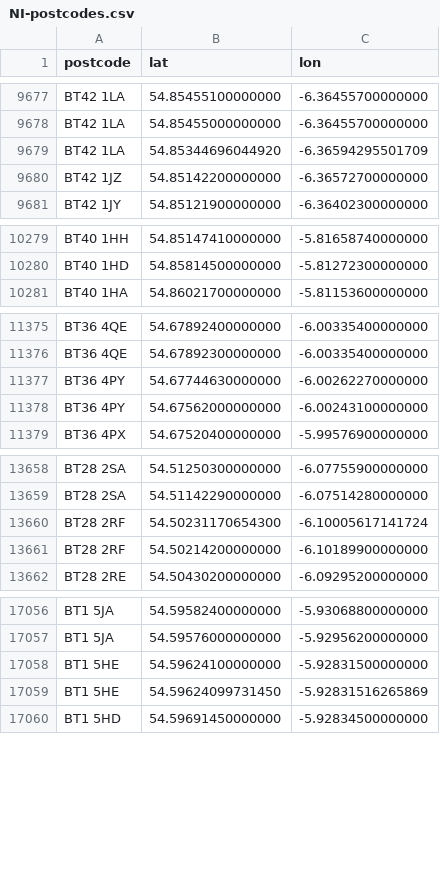
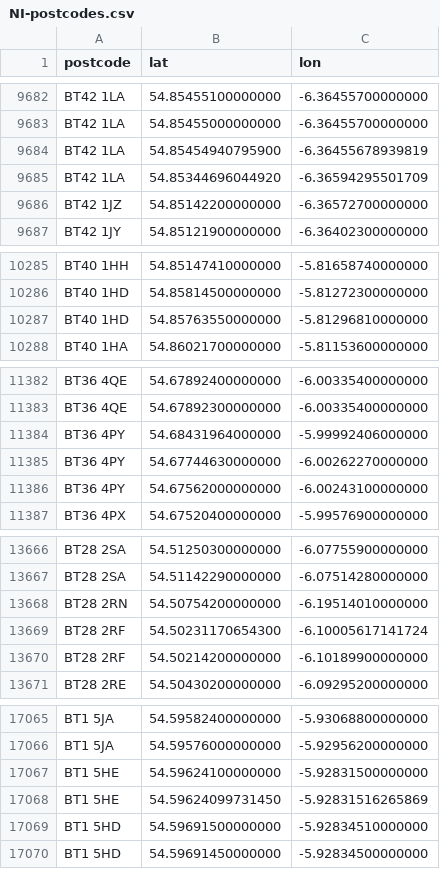
Before and after one commit to osm-uk/NI-Postcodes, a CSV file: data/NI-postcodes.csv, drawn as a sheet; only a part is shown, gaps mark what is left out; the diff covers the shown part only; the diff names each change by its address in the sheet, - before the commit and + after, or states it on an @@ line.

```diff
--- a/data/NI-postcodes.csv
+++ b/data/NI-postcodes.csv
+row 9684: BT42 1LA | 54.85454940795900 | -6.36455678939819
+row 10287: BT40 1HD | 54.85763550000000 | -5.81296810000000
+row 11384: BT36 4PY | 54.68431964000000 | -5.99992406000000
+row 13668: BT28 2RN | 54.50754200000000 | -6.19514010000000
+row 17069: BT1 5HD | 54.59691500000000 | -5.92834510000000
```
Also changed, not shown: 5 added rows elsewhere in this file.
